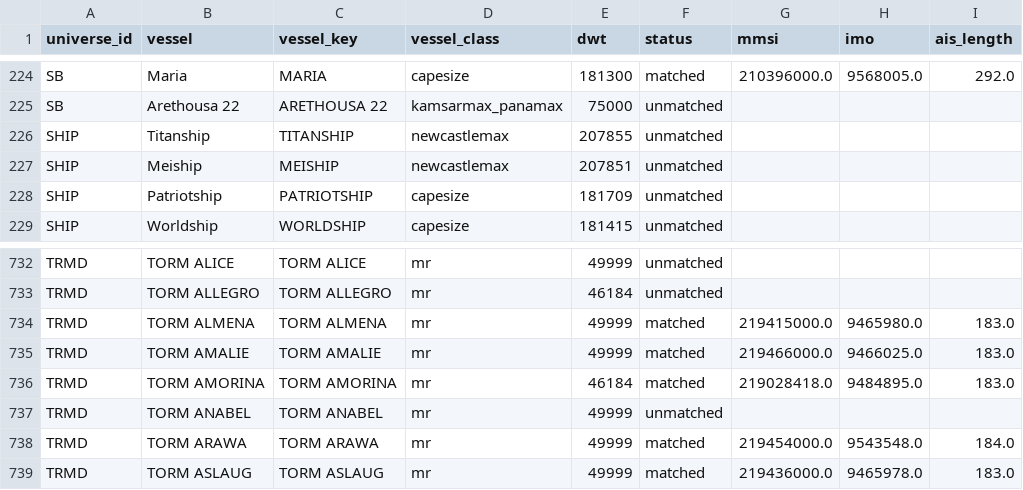
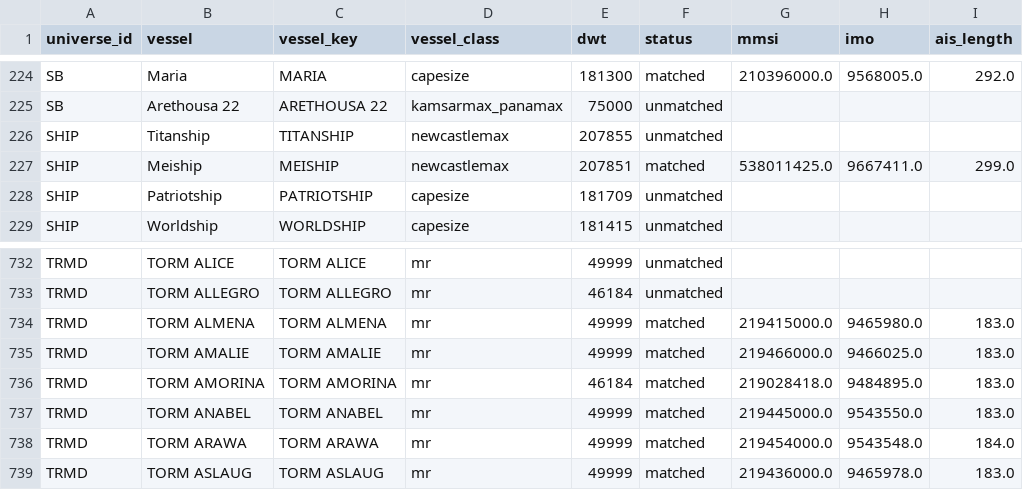
Before and after one commit to ambekarhrush/shipping-long-short-lab, a CSV file: data/fleet/identity.csv, drawn as a sheet; only a part is shown, gaps mark what is left out.

```diff
--- a/data/fleet/identity.csv
+++ b/data/fleet/identity.csv
@@ -226,3 +226,3 @@ SB,Arethousa 22,ARETHOUSA 22,kamsarmax_panamax,75000,unmatched,,,
 SHIP,Titanship,TITANSHIP,newcastlemax,207855,unmatched,,,
-SHIP,Meiship,MEISHIP,newcastlemax,207851,unmatched,,,
+SHIP,Meiship,MEISHIP,newcastlemax,207851,matched,538011425.0,9667411.0,299.0
 SHIP,Patriotship,PATRIOTSHIP,capesize,181709,unmatched,,,
@@ -736,3 +736,3 @@ TRMD,TORM AMALIE,TORM AMALIE,mr,49999,matched,219466000.0,9466025.0,183.0
 TRMD,TORM AMORINA,TORM AMORINA,mr,46184,matched,219028418.0,9484895.0,183.0
-TRMD,TORM ANABEL,TORM ANABEL,mr,49999,unmatched,,,
+TRMD,TORM ANABEL,TORM ANABEL,mr,49999,matched,219445000.0,9543550.0,183.0
 TRMD,TORM ARAWA,TORM ARAWA,mr,49999,matched,219454000.0,9543548.0,184.0
```
Also changed, not shown: data/fleet/collector_log.csv, data/fleet/company_signals.csv, 3 other files.
